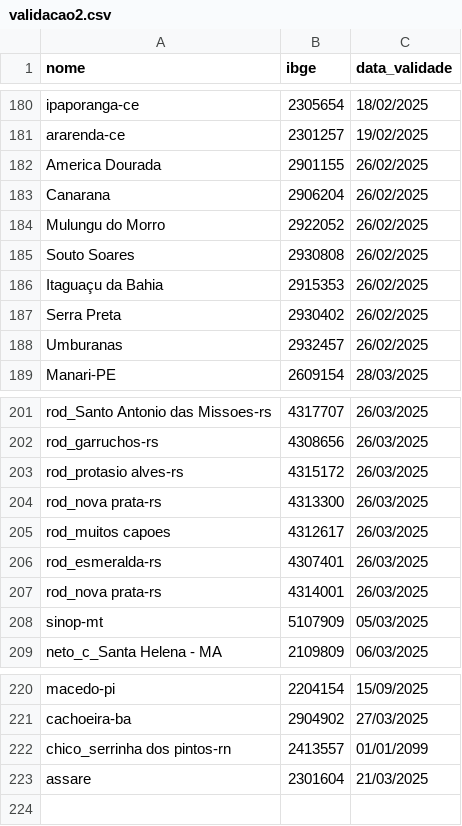
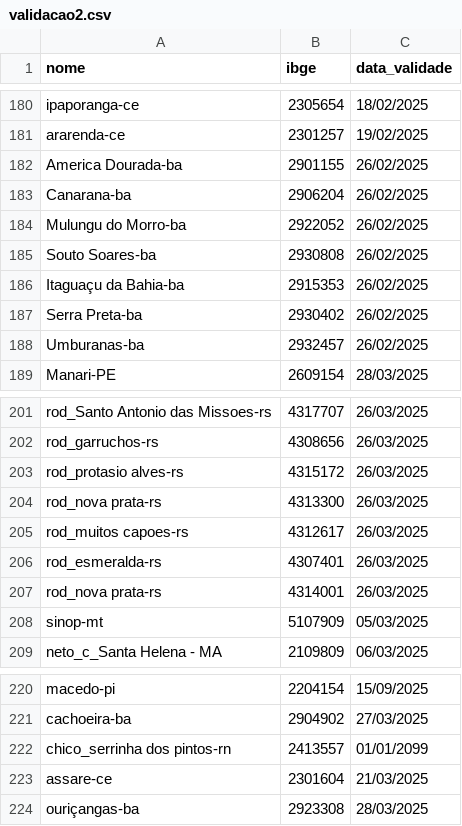
Before and after one commit to mcafao/validacao, a CSV file: validacao2.csv, drawn as a sheet; only a part is shown, gaps mark what is left out.

Commit message:
Update validacao2.csv

```diff
--- a/validacao2.csv
+++ b/validacao2.csv
@@ -181,9 +181,9 @@ ipaporanga-ce;2305654;18/02/2025
 ararenda-ce;2301257;19/02/2025
-America Dourada;2901155;26/02/2025
-Canarana;2906204;26/02/2025
-Mulungu do Morro;2922052;26/02/2025
-Souto Soares;2930808;26/02/2025
-Itaguaçu da Bahia;2915353;26/02/2025
-Serra Preta;2930402;26/02/2025
-Umburanas;2932457;26/02/2025
+America Dourada-ba;2901155;26/02/2025
+Canarana-ba;2906204;26/02/2025
+Mulungu do Morro-ba;2922052;26/02/2025
+Souto Soares-ba;2930808;26/02/2025
+Itaguaçu da Bahia-ba;2915353;26/02/2025
+Serra Preta-ba;2930402;26/02/2025
+Umburanas-ba;2932457;26/02/2025
 Manari-PE;2609154;28/03/2025
@@ -204,3 +204,3 @@ rod_protasio alves-rs;4315172;26/03/2025
 rod_nova prata-rs;4313300;26/03/2025
-rod_muitos capoes;4312617;26/03/2025
+rod_muitos capoes-rs;4312617;26/03/2025
 rod_esmeralda-rs;4307401;26/03/2025
@@ -222,2 +222,3 @@ cachoeira-ba;2904902;27/03/2025
 chico_serrinha dos pintos-rn;2413557;01/01/2099
-assare;2301604;21/03/2025
+assare-ce;2301604;21/03/2025
+ouriçangas-ba;2923308;28/03/2025
```
